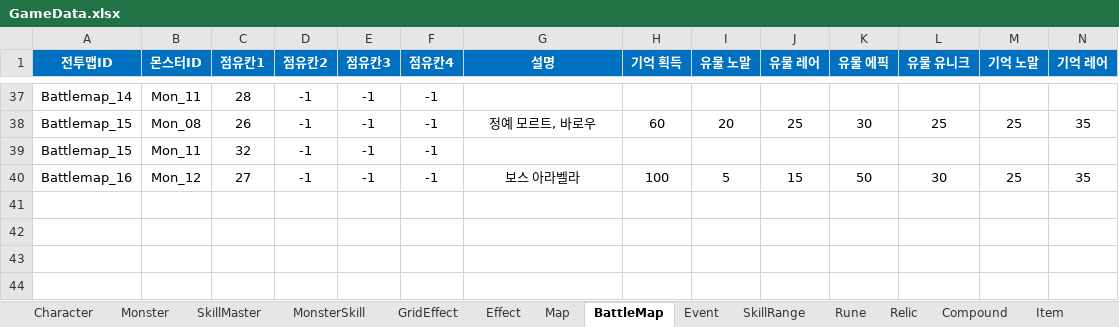
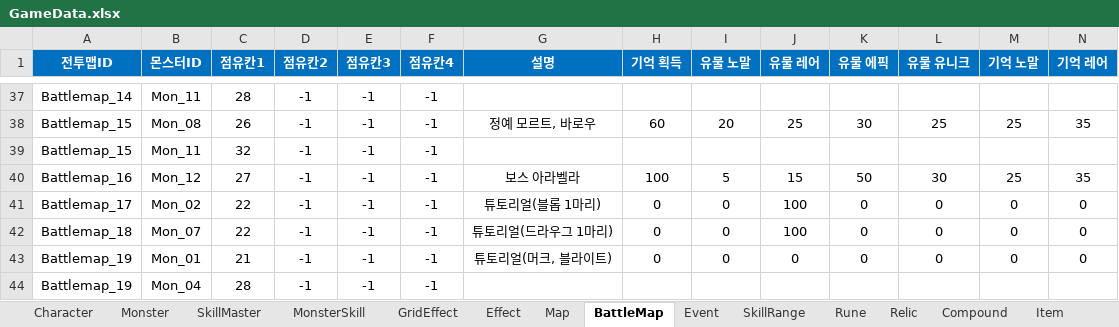
Before and after one commit to BIRANG22/RELIC, an Excel workbook: Assets/ExcelSource/GameData.xlsx, sheet BattleMap, drawn as a sheet; only a part is shown, gaps mark what is left out; values as stored, in another font and other column widths than the file's, no borders; rows hold the shown columns only; the diff names each change by its address in the sheet, - before the commit and + after, or states it on an @@ line.

Commit message:
튜토리얼 수정

```diff
--- a/Assets/ExcelSource/GameData.xlsx (sheet BattleMap)
+++ b/Assets/ExcelSource/GameData.xlsx (sheet BattleMap)
+row 41: Battlemap_17 | Mon_02 | 22 | -1 | -1 | -1 | 튜토리얼(블롭 1마리) | 0 | 0 | 100 | 0 | 0 | 0 | 0
+row 42: Battlemap_18 | Mon_07 | 22 | -1 | -1 | -1 | 튜토리얼(드라우그 1마리) | 0 | 0 | 100 | 0 | 0 | 0 | 0
+row 43: Battlemap_19 | Mon_01 | 21 | -1 | -1 | -1 | 튜토리얼(머크, 블라이트) | 0 | 0 | 0 | 0 | 0 | 0 | 0
+row 44: Battlemap_19 | Mon_04 | 28 | -1 | -1 | -1
```
Also changed, not shown: sheet Map, sheet Event, 27 other files.
